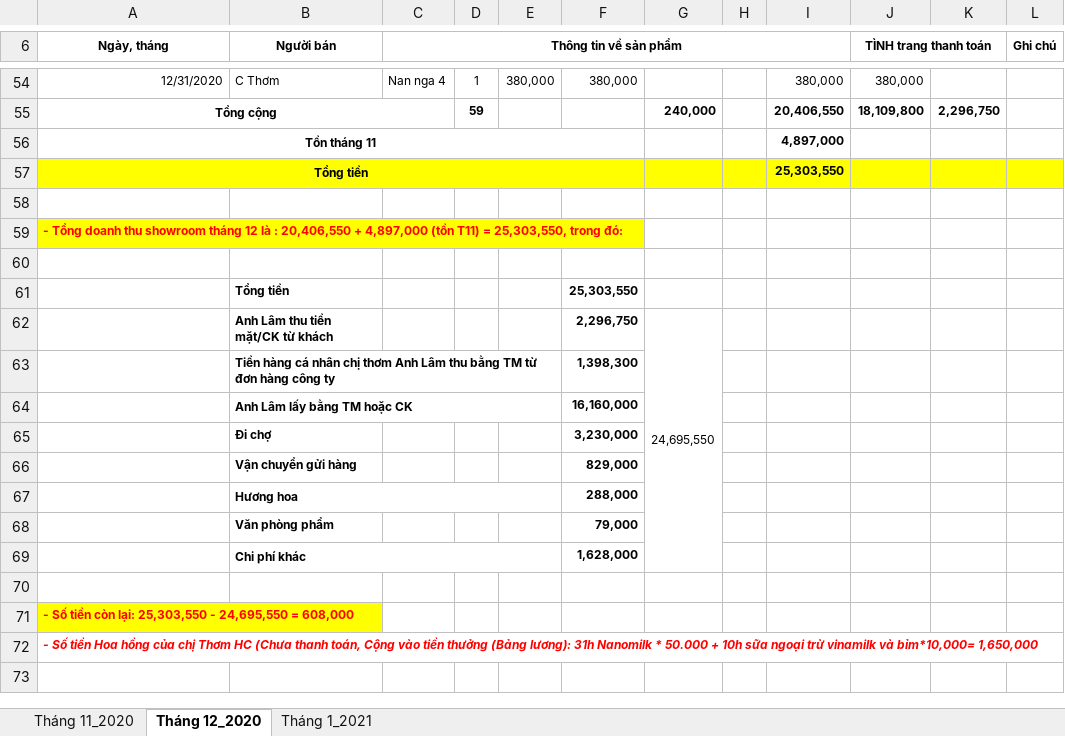
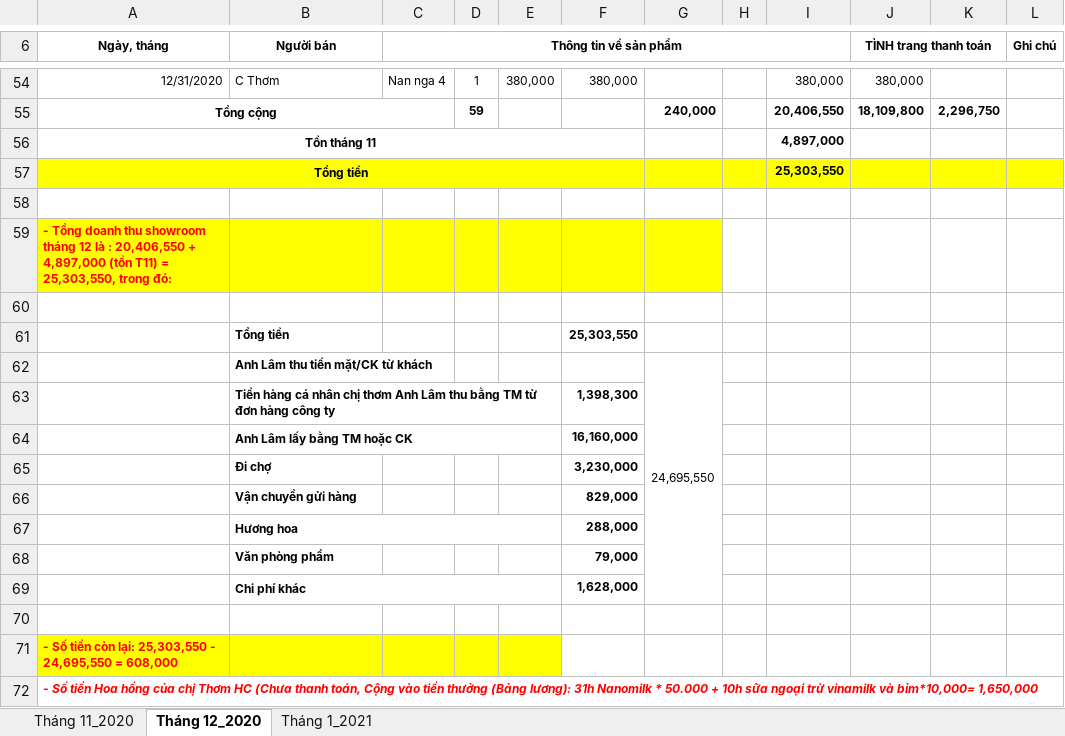
Before and after one commit to lexusna98/HangWorkspace, an Excel workbook: KẾ TOÁN - THÁI HẰNG/SHOWROOM/DOANH THU_SHOWROOM.xlsx, sheet Tháng 12_2020, drawn as a sheet; only a part is shown, gaps mark what is left out; values as stored, in another font and other column widths than the file's, no borders; the diff names each change by its address in the sheet, - before the commit and + after, or states it on an @@ line.

```diff
--- a/KẾ TOÁN - THÁI HẰNG/SHOWROOM/DOANH THU_SHOWROOM.xlsx (sheet Tháng 12_2020)
+++ b/KẾ TOÁN - THÁI HẰNG/SHOWROOM/DOANH THU_SHOWROOM.xlsx (sheet Tháng 12_2020)
-B59:G59 fill: none
+B59:G59 fill: #FFFF00
-F62: 2,296,750
+F62: (empty)
-B71:E71 fill: none
+B71:E71 fill: #FFFF00
```
Also changed, not shown: 2 other files.
